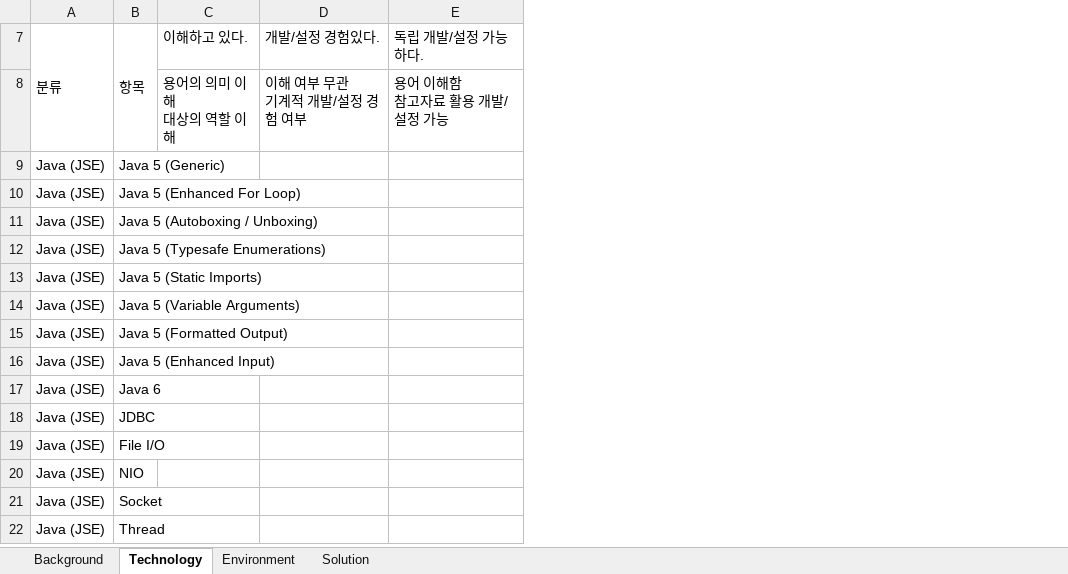
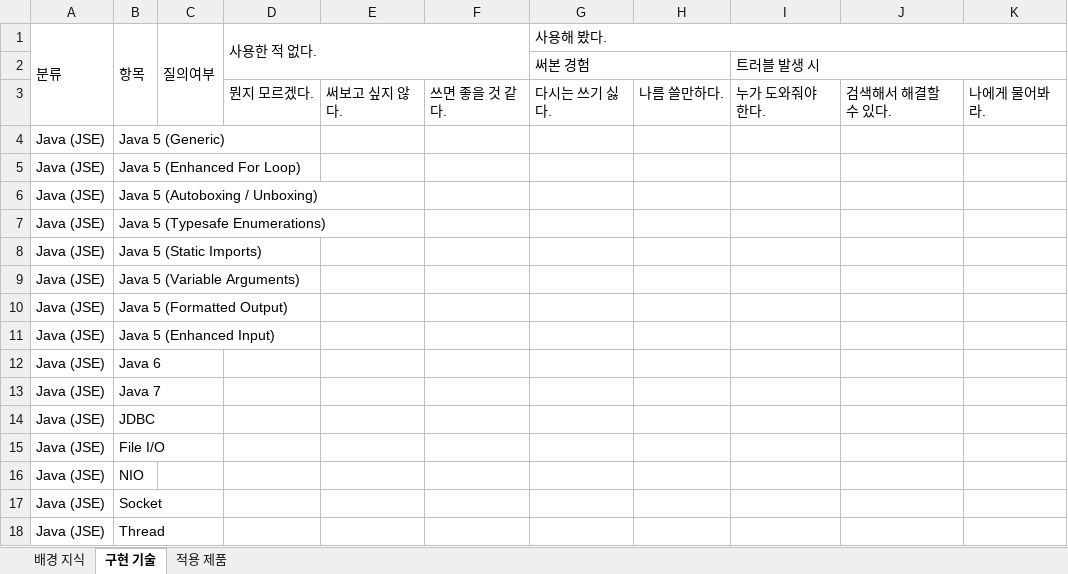
Before and after one commit to kwbaek/codelabor, an Excel workbook: documentation/0 architecture/analyze/questionnaire.xlsx, sheet 구현 기술, drawn as a sheet; only a part is shown; values as stored, in another font and other column widths than the file's, no cell formats; removed rows and columns are numbered as before the commit, all else as after; ↵ is a line break in a cell; the diff covers the shown part only; the diff names each change by its address in the sheet, - before the commit and + after, or states it on an @@ line.

```diff
--- a/documentation/0 architecture/analyze/questionnaire.xlsx (sheet 구현 기술)
+++ b/documentation/0 architecture/analyze/questionnaire.xlsx (sheet 구현 기술)
-sheet tab: Background
+sheet tab: 배경 지식
-sheet tab: Technology
+sheet tab: 구현 기술
-sheet tab: Solution
+sheet tab: 적용 제품
-sheet tab: Environment
-column C (이해하고 있다.), row 8: 용어의 의미 이해 ↵ 대상의 역할 이해
-column D (개발/설정 경험있다.), row 8: 이해 여부 무관 ↵ 기계적 개발/설정 경험 여부
-column E (독립 개발/설정 가능하다.), row 8: 용어 이해함 ↵ 참고자료 활용 개발/설정 가능
+column C (질의여부), empty
+column D (사용한 적 없다.), row 3: 뭔지 모르겠다.
+column E, row 3: 써보고 싶지 않다.
+column F, row 3: 쓰면 좋을 것 같다.
+column G (사용해 봤다.), row 3: 다시는 쓰기 싫다.
+column H, row 3: 나름 쓸만하다.
+column I, row 3: 누가 도와줘야 한다.
+column J, row 3: 검색해서 해결할 수 있다.
+column K, row 3: 나에게 물어봐라.
+row 2:  |  |  |  |  |  | 써본 경험 |  | 트러블 발생 시
+row 13: Java (JSE) | Java 7
```
Also changed, not shown: 12 added rows, 11 removed rows and 1 edited cell elsewhere in this sheet, sheet 적용 제품, sheet 배경 지식, cell formats, hidden cells.
